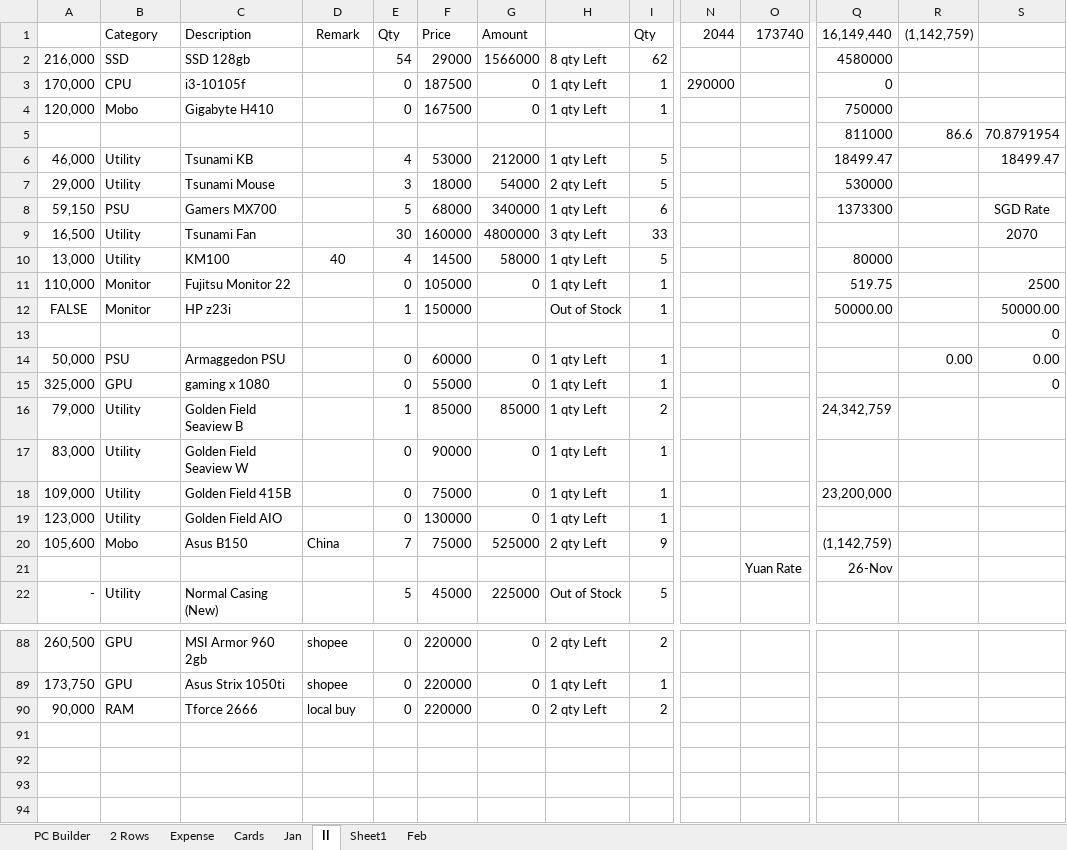
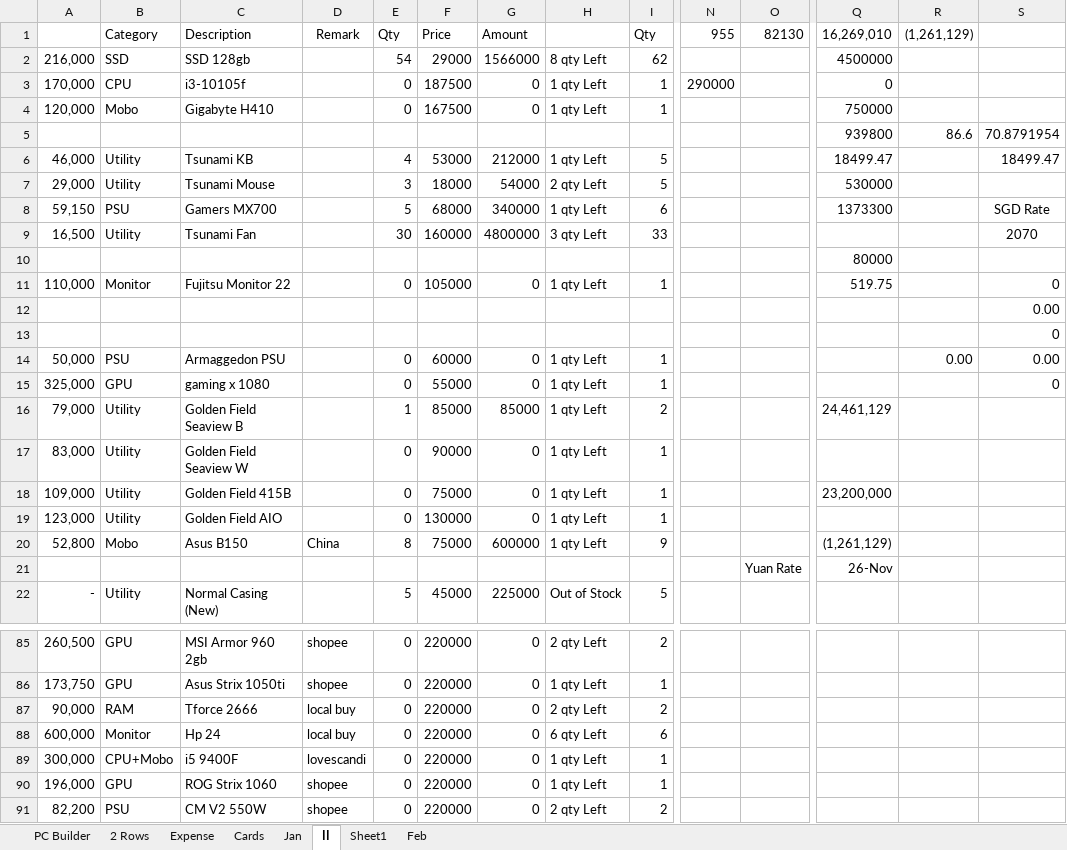
Before and after one commit to aksoe17/aksdata, an Excel workbook: aks sell 2 Rows.xlsx, sheet II, drawn as a sheet; only a part is shown, gaps mark what is left out; values as stored, in another font and other column widths than the file's, no borders; conditional formats and table styles not drawn; removed rows and columns are numbered as before the commit, all else as after; rows hold the shown columns only; the diff covers the shown part only; the diff names each change by its address in the sheet, - before the commit and + after, or states it on an @@ line.

Commit message:
30/4

```diff
--- a/aks sell 2 Rows.xlsx (sheet II)
+++ b/aks sell 2 Rows.xlsx (sheet II)
-N1: 2044
+N1: 955
-O1: 173740
+O1: 82130
-Q1: 16,149,440
+Q1: 16,269,010
-R1: (1,142,759)
+R1: (1,261,129)
-Q2 (16,269,010): 4580000
+Q2 (16,269,010): 4500000
-Q5 (16,269,010): 811000
+Q5 (16,269,010): 939800
-row 10: 13,000 | Utility | KM100 | 40 | 4 | 14500 | 58000 | 1 qty Left | 5 |  |  | 80000
+row 10:  |  |  |  |  |  |  |  |  |  |  | 80000
-S11: 2500
+S11: 0
-row 12: FALSE | Monitor | HP z23i |  | 1 | 150000 |  | Out of Stock | 1 |  |  | 50000.00 |  | 50000.00
+row 12:  |  |  |  |  |  |  |  |  |  |  |  |  | 0.00
-Q16 (16,269,010): 24,342,759
+Q16 (16,269,010): 24,461,129
-A20: 105,600
+A20: 52,800
-E20 (Qty): 7
+E20 (Qty): 8
-G20 (Amount): 525000
+G20 (Amount): 600000
-H20: 2 qty Left
+H20: 1 qty Left
-Q20 (16,269,010): (1,142,759)
+Q20 (16,269,010): (1,261,129)
+row 88: 600,000 | Monitor | Hp 24 | local buy | 0 | 220000 | 0 | 6 qty Left | 6
+row 89: 300,000 | CPU+Mobo | i5 9400F | lovescandi | 0 | 220000 | 0 | 1 qty Left | 1
+row 90: 196,000 | GPU | ROG Strix 1060 | shopee | 0 | 220000 | 0 | 1 qty Left | 1
+row 91: 82,200 | PSU | CM V2 550W | shopee | 0 | 220000 | 0 | 2 qty Left | 2
```
Also changed, not shown: 3 removed rows and 26 edited cells elsewhere in this sheet, formulas that keep their value.
